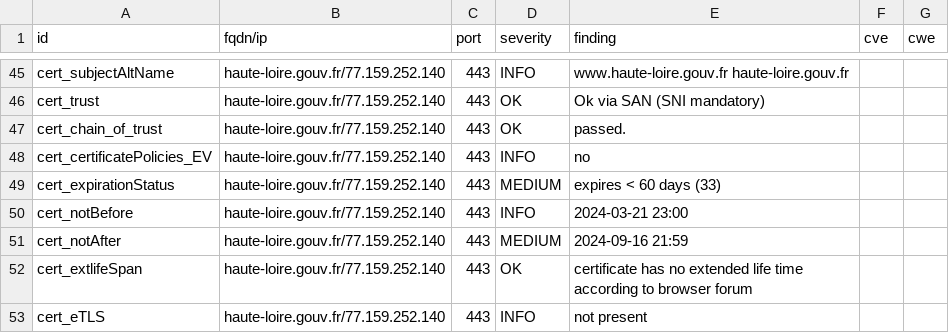
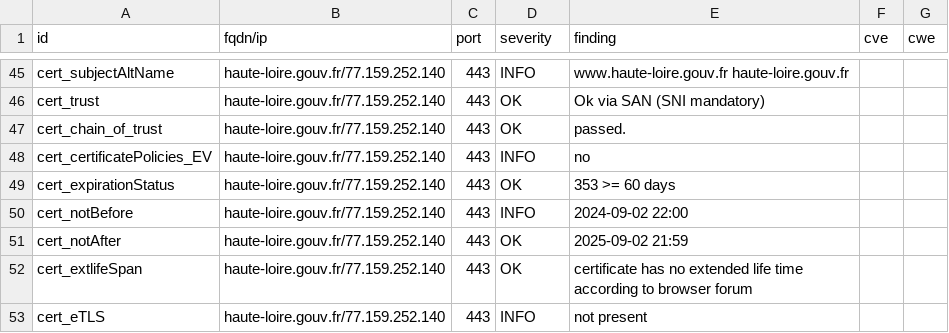
Before and after one commit to GKO-org/dashlordPrd5, a CSV file: results/aHR0cHM6Ly9oYXV0ZS1sb2lyZS5nb3V2LmZy/testssl.csv, drawn as a sheet; only a part is shown, gaps mark what is left out; the diff covers the shown part only.

```diff
--- a/results/aHR0cHM6Ly9oYXV0ZS1sb2lyZS5nb3V2LmZy/testssl.csv
+++ b/results/aHR0cHM6Ly9oYXV0ZS1sb2lyZS5nb3V2LmZy/testssl.csv
@@ -48,5 +48,5 @@
 "cert_certificatePolicies_EV","haute-loire.gouv.fr/77.159.252.140","443","INFO","no","",""
-"cert_expirationStatus","haute-loire.gouv.fr/77.159.252.140","443","MEDIUM","expires < 60 days (33)","",""
-"cert_notBefore","haute-loire.gouv.fr/77.159.252.140","443","INFO","2024-03-21 23:00","",""
-"cert_notAfter","haute-loire.gouv.fr/77.159.252.140","443","MEDIUM","2024-09-16 21:59","",""
+"cert_expirationStatus","haute-loire.gouv.fr/77.159.252.140","443","OK","353 >= 60 days","",""
+"cert_notBefore","haute-loire.gouv.fr/77.159.252.140","443","INFO","2024-09-02 22:00","",""
+"cert_notAfter","haute-loire.gouv.fr/77.159.252.140","443","OK","2025-09-02 21:59","",""
 "cert_extlifeSpan","haute-loire.gouv.fr/77.159.252.140","443","OK","certificate has no extended life time according to browser forum","",""
```
Also changed, not shown: 8 edited cells elsewhere in this file, 9 other files.
